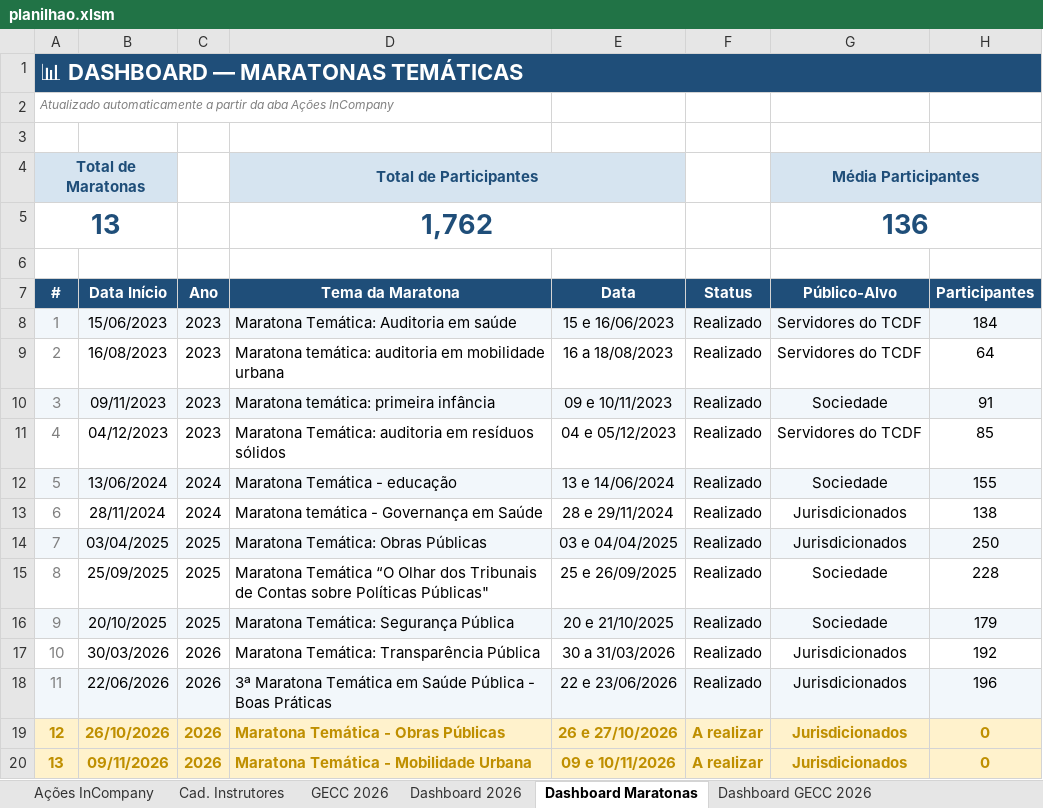
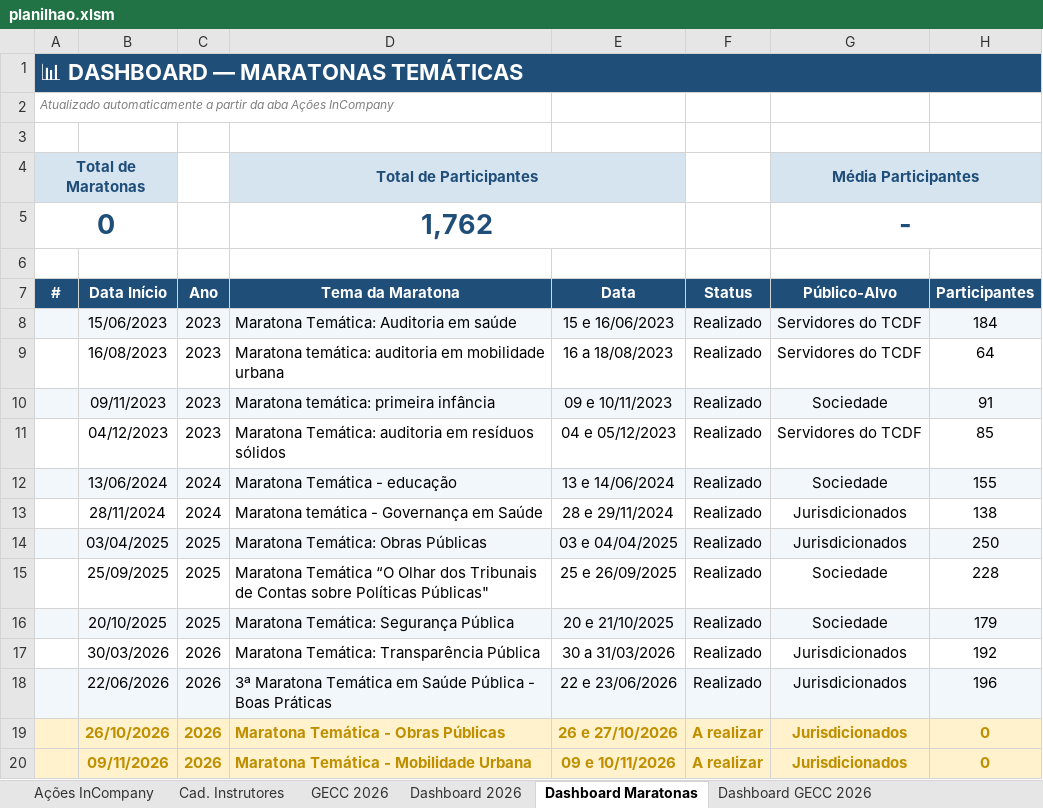
Before and after one commit to silvionascimentobh-lab/SAED-Dashboard, an Excel workbook: planilhao.xlsm, sheet Dashboard Maratonas, drawn as a sheet; values as stored, in another font and other column widths than the file's, no borders; conditional formats not drawn; removed rows and columns are numbered as before the commit, all else as after; the diff names each change by its address in the sheet, - before the commit and + after, or states it on an @@ line.

```diff
--- a/planilhao.xlsm (sheet Dashboard Maratonas)
+++ b/planilhao.xlsm (sheet Dashboard Maratonas)
-row 5: 13 |  |  | 1,762 |  |  | 136
+row 5: 0 |  |  | 1,762 |  |  | -
-A8 (#): 1
+A8 (#): (empty)
-A9 (#): 2
+A9 (#): (empty)
-A10 (#): 3
+A10 (#): (empty)
-A11 (#): 4
+A11 (#): (empty)
-A12 (#): 5
+A12 (#): (empty)
-A13 (#): 6
+A13 (#): (empty)
-A14 (#): 7
+A14 (#): (empty)
-A15 (#): 8
+A15 (#): (empty)
-A16 (#): 9
+A16 (#): (empty)
-A17 (#): 10
+A17 (#): (empty)
-A18 (#): 11
+A18 (#): (empty)
-A19 (#): 12
+A19 (#): (empty)
-A20 (#): 13
+A20 (#): (empty)
```
Also changed, not shown: sheet Ações InCompany, sheet Dashboard 2026, formulas that keep their value, charts or pictures.
